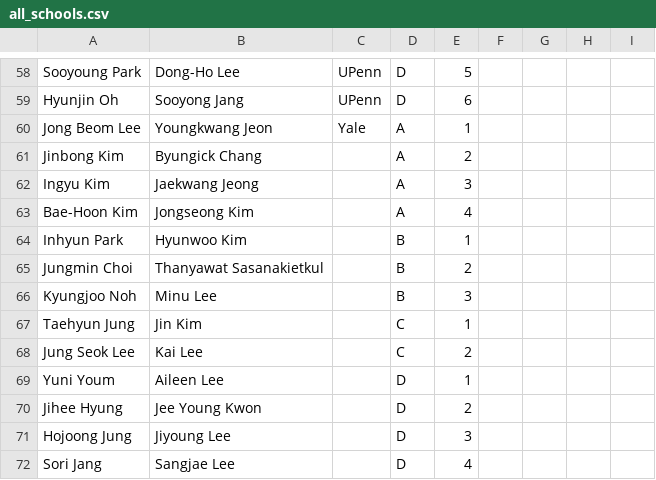
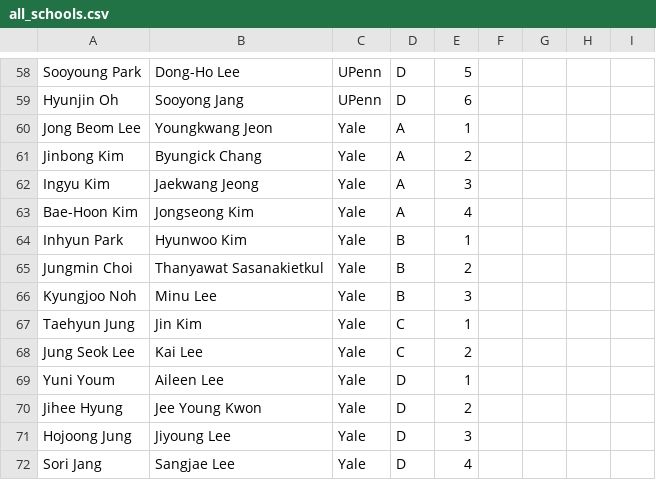
Before and after one commit to donghun2018/tennis1, a CSV file: all_schools.csv, drawn as a sheet; only a part is shown, gaps mark what is left out.

Commit message:
added Yale to csv files

```diff
--- a/all_schools.csv
+++ b/all_schools.csv
@@ -60,13 +60,13 @@ Hyunjin Oh,Sooyong Jang,UPenn,D,6
 Jong Beom Lee,Youngkwang Jeon,Yale,A,1
-Jinbong Kim,Byungick Chang,,A,2
-Ingyu Kim,Jaekwang Jeong,,A,3
-Bae-Hoon Kim,Jongseong Kim,,A,4
-Inhyun Park,Hyunwoo Kim,,B,1
-Jungmin Choi,Thanyawat Sasanakietkul,,B,2
-Kyungjoo Noh,Minu Lee,,B,3
-Taehyun Jung,Jin Kim,,C,1
-Jung Seok Lee,Kai Lee,,C,2
-Yuni Youm,Aileen Lee,,D,1
-Jihee Hyung,Jee Young Kwon,,D,2
-Hojoong Jung,Jiyoung Lee,,D,3
-Sori Jang,Sangjae Lee,,D,4
+Jinbong Kim,Byungick Chang,Yale,A,2
+Ingyu Kim,Jaekwang Jeong,Yale,A,3
+Bae-Hoon Kim,Jongseong Kim,Yale,A,4
+Inhyun Park,Hyunwoo Kim,Yale,B,1
+Jungmin Choi,Thanyawat Sasanakietkul,Yale,B,2
+Kyungjoo Noh,Minu Lee,Yale,B,3
+Taehyun Jung,Jin Kim,Yale,C,1
+Jung Seok Lee,Kai Lee,Yale,C,2
+Yuni Youm,Aileen Lee,Yale,D,1
+Jihee Hyung,Jee Young Kwon,Yale,D,2
+Hojoong Jung,Jiyoung Lee,Yale,D,3
+Sori Jang,Sangjae Lee,Yale,D,4
```
Also changed, not shown: yale.csv.
